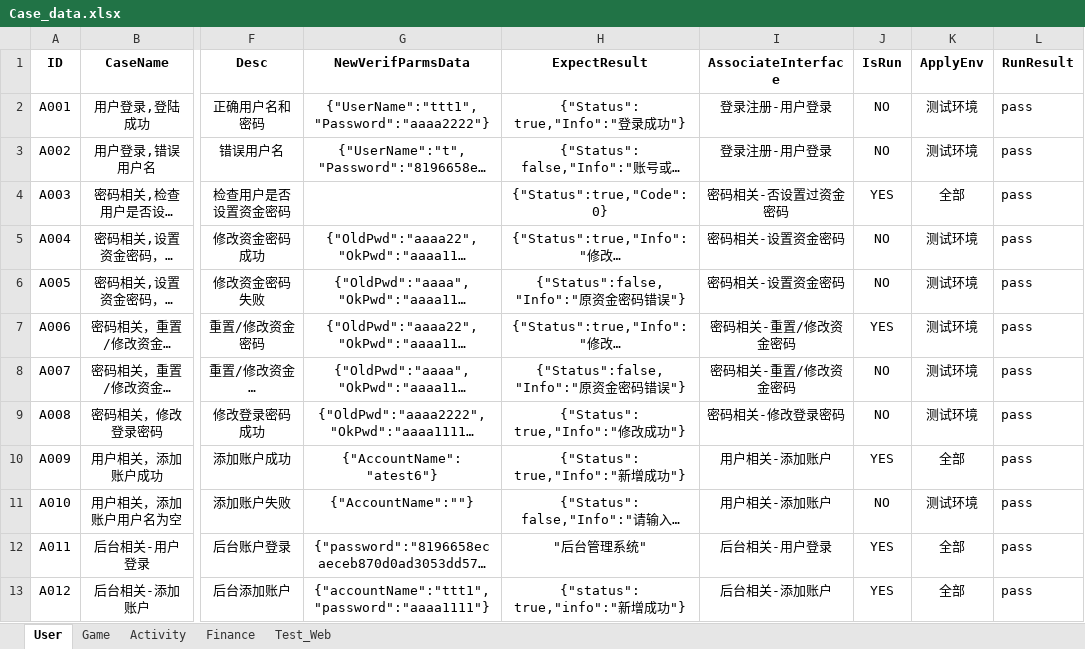
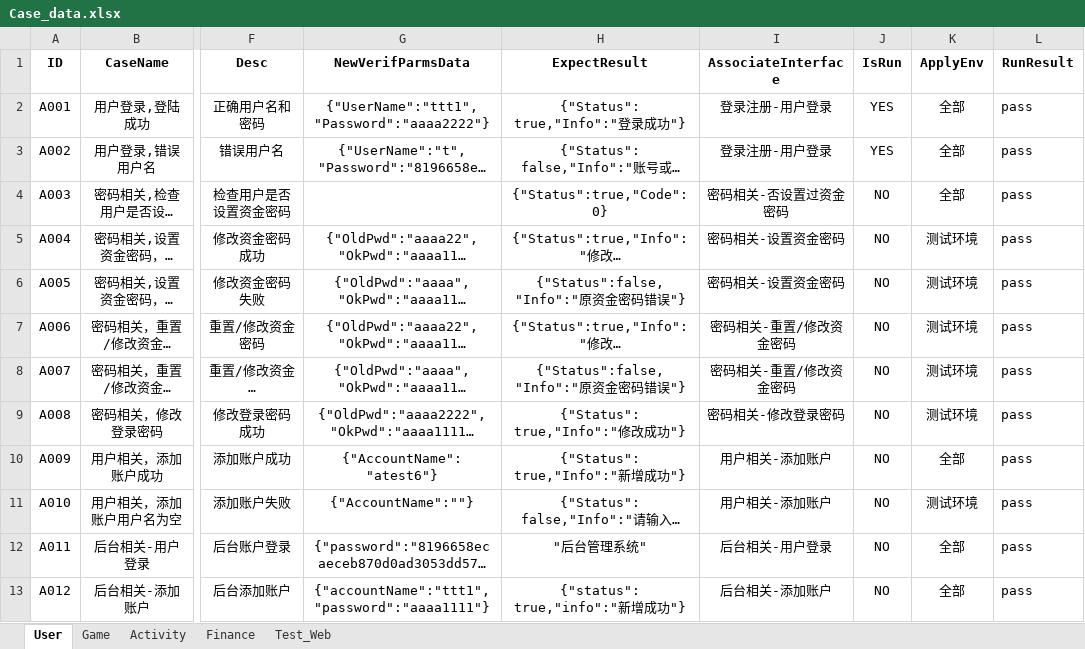
Before and after one commit to fan966/LX_AT_TEST, an Excel workbook: LX_API_TEST/Data/Case_data.xlsx, sheet User, drawn as a sheet; only a part is shown, gaps mark what is left out; long unchanged cells end in …; values as stored, in another font and other column widths than the file's, no borders; the diff names each change by its address in the sheet, - before the commit and + after, or states it on an @@ line.

```diff
--- a/LX_API_TEST/Data/Case_data.xlsx (sheet User)
+++ b/LX_API_TEST/Data/Case_data.xlsx (sheet User)
-J2:J3 (IsRun): NO
+J2:J3 (IsRun): YES
-K2:K3 (ApplyEnv): 测试环境
+K2:K3 (ApplyEnv): 全部
-J4 (IsRun): YES
+J4 (IsRun): NO
-J7 (IsRun): YES
+J7 (IsRun): NO
-J10 (IsRun): YES
+J10 (IsRun): NO
-J12:J13 (IsRun): YES
+J12:J13 (IsRun): NO
```
Also changed, not shown: sheet Finance, sheet Activity, sheet Test_Web, sheet Game, LX_API_TEST/Data/Interface_info.xlsx, 21 other files.
